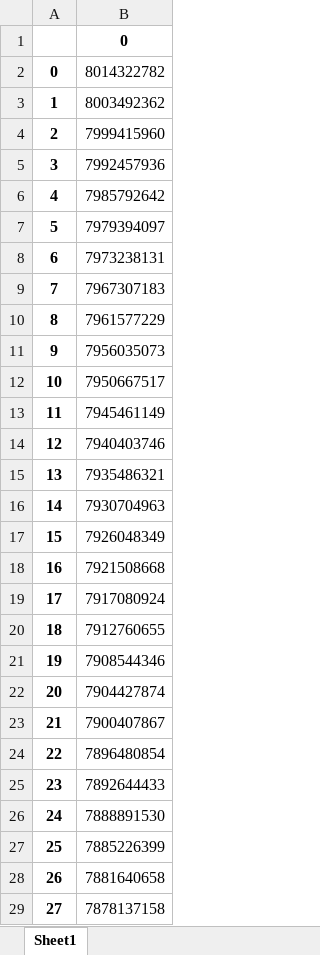
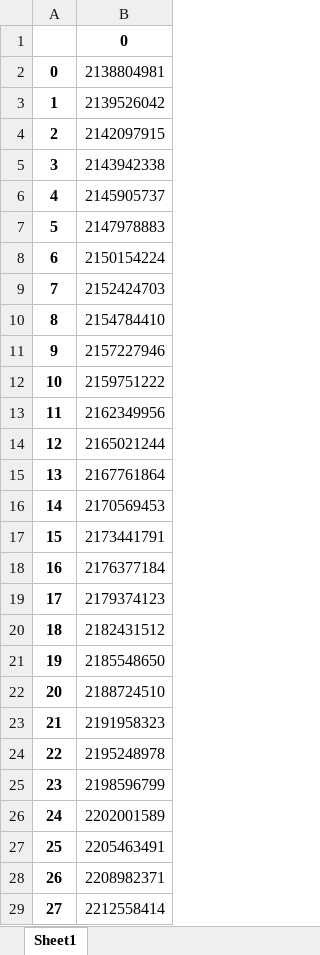
Before and after one commit to gracecajka/TEP4290_project, an Excel workbook: Data/model_outputs_scenario_3/total_energy_use.xlsx, sheet Sheet1, drawn as a sheet; only a part is shown; values as stored, in another font and other column widths than the file's, no borders; the diff covers the shown part only; the diff names each change by its address in the sheet, - before the commit and + after, or states it on an @@ line.

Commit message:
fixed model errors in scenarios with renovation changes

```diff
--- a/Data/model_outputs_scenario_3/total_energy_use.xlsx (sheet Sheet1)
+++ b/Data/model_outputs_scenario_3/total_energy_use.xlsx (sheet Sheet1)
-B2: 8014322782
+B2: 2138804981
-B3: 8003492362
+B3: 2139526042
-B4: 7999415960
+B4: 2142097915
-B5: 7992457936
+B5: 2143942338
-B6: 7985792642
+B6: 2145905737
-B7: 7979394097
+B7: 2147978883
-B8: 7973238131
+B8: 2150154224
-B9: 7967307183
+B9: 2152424703
-B10: 7961577229
+B10: 2154784410
-B11: 7956035073
+B11: 2157227946
-B12: 7950667517
+B12: 2159751222
-B13: 7945461149
+B13: 2162349956
-B14: 7940403746
+B14: 2165021244
-B15: 7935486321
+B15: 2167761864
-B16: 7930704963
+B16: 2170569453
-B17: 7926048349
+B17: 2173441791
-B18: 7921508668
+B18: 2176377184
-B19: 7917080924
+B19: 2179374123
-B20: 7912760655
+B20: 2182431512
-B21: 7908544346
+B21: 2185548650
-B22: 7904427874
+B22: 2188724510
-B23: 7900407867
+B23: 2191958323
-B24: 7896480854
+B24: 2195248978
-B25: 7892644433
+B25: 2198596799
-B26: 7888891530
+B26: 2202001589
-B27: 7885226399
+B27: 2205463491
-B28: 7881640658
+B28: 2208982371
-B29: 7878137158
+B29: 2212558414
```
Also changed, not shown: 422 edited cells elsewhere in this sheet, Data/model_outputs_scenario_2/total_carbon_emissions.xlsx, Data/model_outputs_scenario_2/total_energy_use.xlsx, 46 other files.
